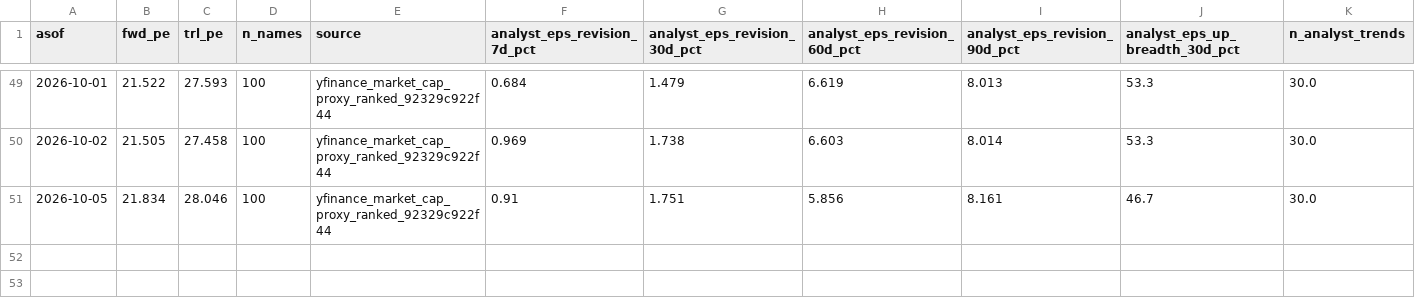
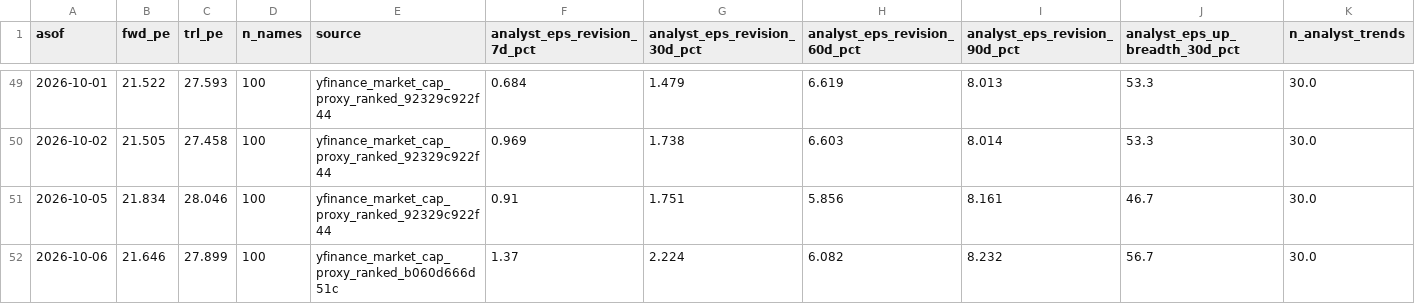
Before and after one commit to jsmc0818/reality-sentiment-engine, a CSV file: data/eps_history_ndx100.csv, drawn as a sheet; only a part is shown, gaps mark what is left out; rows hold the shown columns only; the diff names each change by its address in the sheet, - before the commit and + after, or states it on an @@ line.

```diff
--- a/data/eps_history_ndx100.csv
+++ b/data/eps_history_ndx100.csv
+row 52: 2026-10-06 | 21.646 | 27.899 | 100 | yfinance_market_cap_proxy_ranked_b060d666d51c | 1.37 | 2.224 | 6.082 | 8.232 | 56.7 | 30.0
```
Also changed, not shown: data/eps_history_mag7.csv, data/eps_history_sp500.csv, 7 other files.
